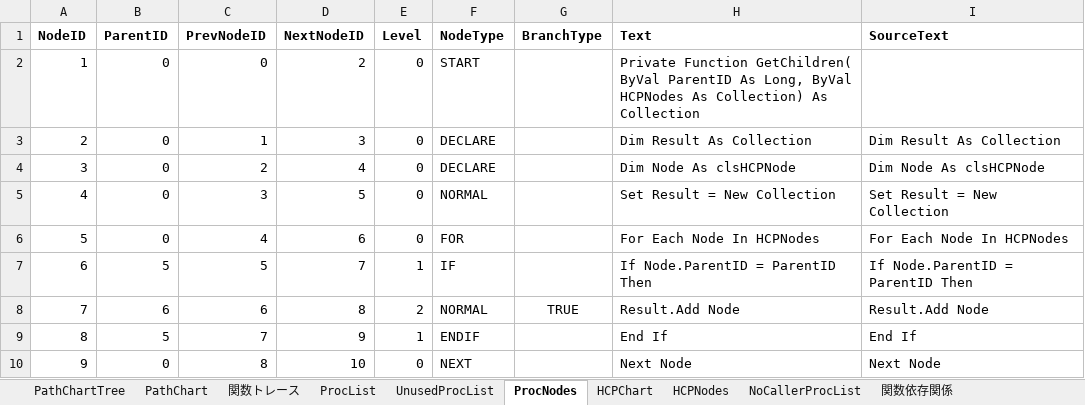
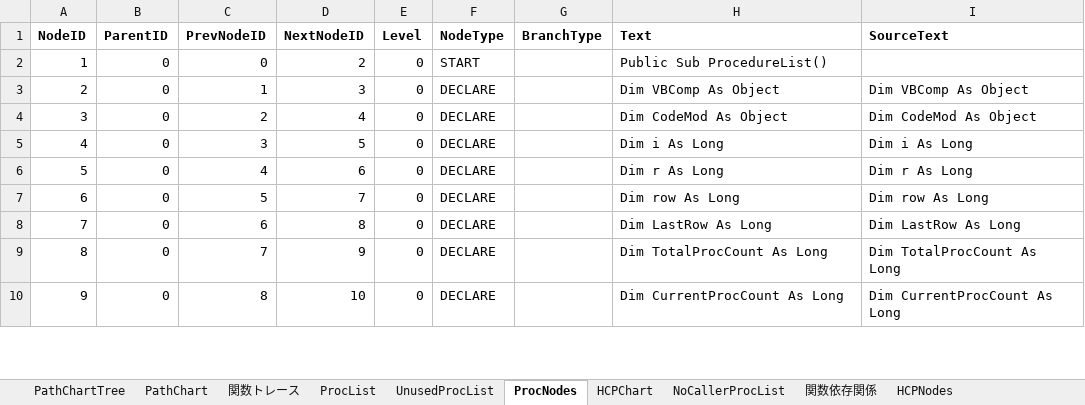
Before and after one commit to i1655054/SOSDB_Analyzer, an Excel workbook: Analyzer解析管理.xlsx, sheet ProcNodes, drawn as a sheet; only a part is shown; values as stored, in another font and other column widths than the file's, no borders; the diff covers the shown part only; the diff names each change by its address in the sheet, - before the commit and + after, or states it on an @@ line.

Commit message:
feature: HCPコメント出力機能を追加
- HCPコメント(CommentText)を追加
- '# コメント'解析に対応
- ProcNode/HCPNodeへコメント情報を保持
- HCPChartへコメント出力
- hcp.txtへコメント出力
- HCPChartとhcp.txtの出力を統一

```diff
--- a/Analyzer解析管理.xlsx (sheet ProcNodes)
+++ b/Analyzer解析管理.xlsx (sheet ProcNodes)
@@ sheet tab order changed: PathChartTree | PathChart | 関数トレース | ProcList | UnusedProcList | ProcNodes | HCPChart | NoCallerProcList | 関数依存関係 | HCPNodes @@
-H2 (Text): Private Function GetChildren( ByVal ParentID As Long, ByVal HCPNodes As Collection) As Collection
+H2 (Text): Public Sub ProcedureList()
-H3 (Text): Dim Result As Collection
+H3 (Text): Dim VBComp As Object
-I3 (SourceText): Dim Result As Collection
+I3 (SourceText): Dim VBComp As Object
-H4 (Text): Dim Node As clsHCPNode
+H4 (Text): Dim CodeMod As Object
-I4 (SourceText): Dim Node As clsHCPNode
+I4 (SourceText): Dim CodeMod As Object
-F5 (NodeType): NORMAL
+F5 (NodeType): DECLARE
-H5 (Text): Set Result = New Collection
+H5 (Text): Dim i As Long
-I5 (SourceText): Set Result = New Collection
+I5 (SourceText): Dim i As Long
-F6 (NodeType): FOR
+F6 (NodeType): DECLARE
-H6 (Text): For Each Node In HCPNodes
+H6 (Text): Dim r As Long
-I6 (SourceText): For Each Node In HCPNodes
+I6 (SourceText): Dim r As Long
-B7 (ParentID): 5
+B7 (ParentID): 0
-E7 (Level): 1
+E7 (Level): 0
-F7 (NodeType): IF
+F7 (NodeType): DECLARE
-H7 (Text): If Node.ParentID = ParentID Then
+H7 (Text): Dim row As Long
-I7 (SourceText): If Node.ParentID = ParentID Then
+I7 (SourceText): Dim row As Long
-B8 (ParentID): 6
+B8 (ParentID): 0
-E8 (Level): 2
+E8 (Level): 0
-F8 (NodeType): NORMAL
+F8 (NodeType): DECLARE
-G8 (BranchType): TRUE
+G8 (BranchType): (empty)
-H8 (Text): Result.Add Node
+H8 (Text): Dim LastRow As Long
-I8 (SourceText): Result.Add Node
+I8 (SourceText): Dim LastRow As Long
-B9 (ParentID): 5
+B9 (ParentID): 0
-E9 (Level): 1
+E9 (Level): 0
-F9 (NodeType): ENDIF
+F9 (NodeType): DECLARE
-H9 (Text): End If
+H9 (Text): Dim TotalProcCount As Long
-I9 (SourceText): End If
+I9 (SourceText): Dim TotalProcCount As Long
-F10 (NodeType): NEXT
+F10 (NodeType): DECLARE
-H10 (Text): Next Node
+H10 (Text): Dim CurrentProcCount As Long
-I10 (SourceText): Next Node
+I10 (SourceText): Dim CurrentProcCount As Long
```
Also changed, not shown: 68 added rows and 7 edited cells elsewhere in this sheet, sheet 関数トレース, sheet HCPNodes, sheet HCPChart, sheet 関数依存関係, sheet ProcList, sheet NoCallerProcList, xlsm/SOSDB解析ツール.xlsm, シナリオ管理.xlsx, 21 other files.
